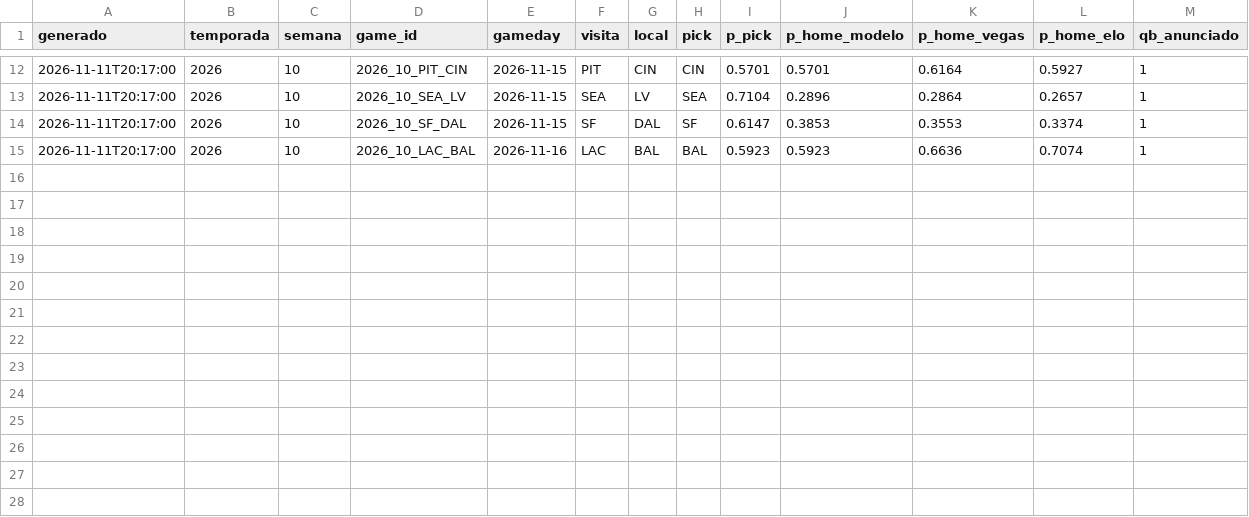
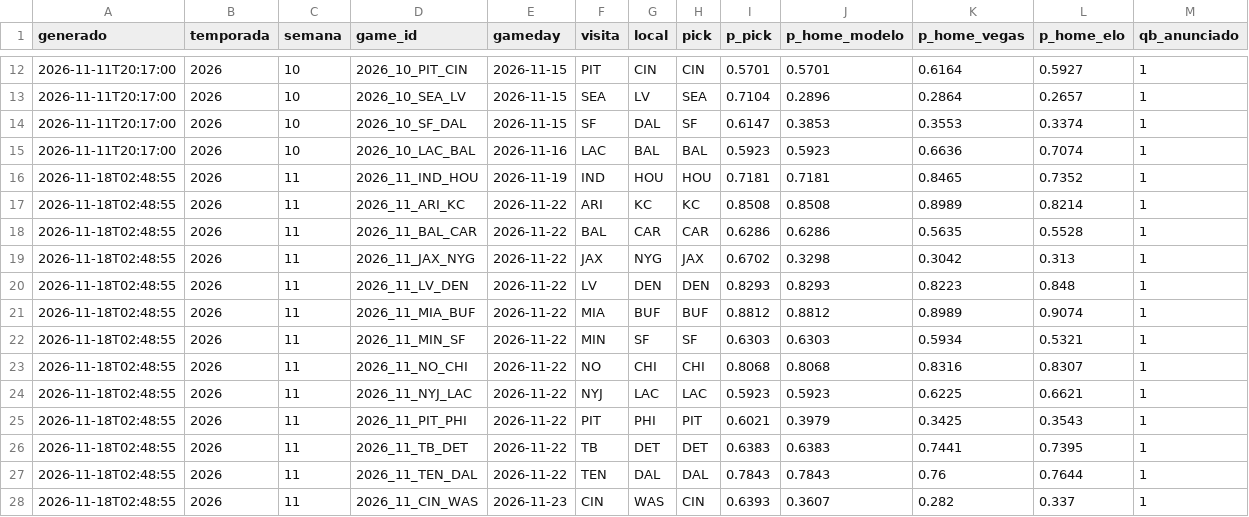
Before and after one commit to Barraggann/NFL-Prediction-Model, a CSV file: picks/picks_log.csv, drawn as a sheet; only a part is shown, gaps mark what is left out.

Commit message:
Semana 10 calificada (9 de 14) y picks de la semana 11

```diff
--- a/picks/picks_log.csv
+++ b/picks/picks_log.csv
@@ -15 +15,14 @@ generado,temporada,semana,game_id,gameday,visita,local,pick,p_pick,p_home_modelo
 2026-11-11T20:17:00,2026,10,2026_10_LAC_BAL,2026-11-16,LAC,BAL,BAL,0.5923,0.5923,0.6636,0.7074,1
+2026-11-18T02:48:55,2026,11,2026_11_IND_HOU,2026-11-19,IND,HOU,HOU,0.7181,0.7181,0.8465,0.7352,1
+2026-11-18T02:48:55,2026,11,2026_11_ARI_KC,2026-11-22,ARI,KC,KC,0.8508,0.8508,0.8989,0.8214,1
+2026-11-18T02:48:55,2026,11,2026_11_BAL_CAR,2026-11-22,BAL,CAR,CAR,0.6286,0.6286,0.5635,0.5528,1
+2026-11-18T02:48:55,2026,11,2026_11_JAX_NYG,2026-11-22,JAX,NYG,JAX,0.6702,0.3298,0.3042,0.313,1
+2026-11-18T02:48:55,2026,11,2026_11_LV_DEN,2026-11-22,LV,DEN,DEN,0.8293,0.8293,0.8223,0.848,1
+2026-11-18T02:48:55,2026,11,2026_11_MIA_BUF,2026-11-22,MIA,BUF,BUF,0.8812,0.8812,0.8989,0.9074,1
+2026-11-18T02:48:55,2026,11,2026_11_MIN_SF,2026-11-22,MIN,SF,SF,0.6303,0.6303,0.5934,0.5321,1
+2026-11-18T02:48:55,2026,11,2026_11_NO_CHI,2026-11-22,NO,CHI,CHI,0.8068,0.8068,0.8316,0.8307,1
+2026-11-18T02:48:55,2026,11,2026_11_NYJ_LAC,2026-11-22,NYJ,LAC,LAC,0.5923,0.5923,0.6225,0.6621,1
+2026-11-18T02:48:55,2026,11,2026_11_PIT_PHI,2026-11-22,PIT,PHI,PIT,0.6021,0.3979,0.3425,0.3543,1
+2026-11-18T02:48:55,2026,11,2026_11_TB_DET,2026-11-22,TB,DET,DET,0.6383,0.6383,0.7441,0.7395,1
+2026-11-18T02:48:55,2026,11,2026_11_TEN_DAL,2026-11-22,TEN,DAL,DAL,0.7843,0.7843,0.76,0.7644,1
+2026-11-18T02:48:55,2026,11,2026_11_CIN_WAS,2026-11-23,CIN,WAS,CIN,0.6393,0.3607,0.282,0.337,1
```
Also changed, not shown: 4 other files.
